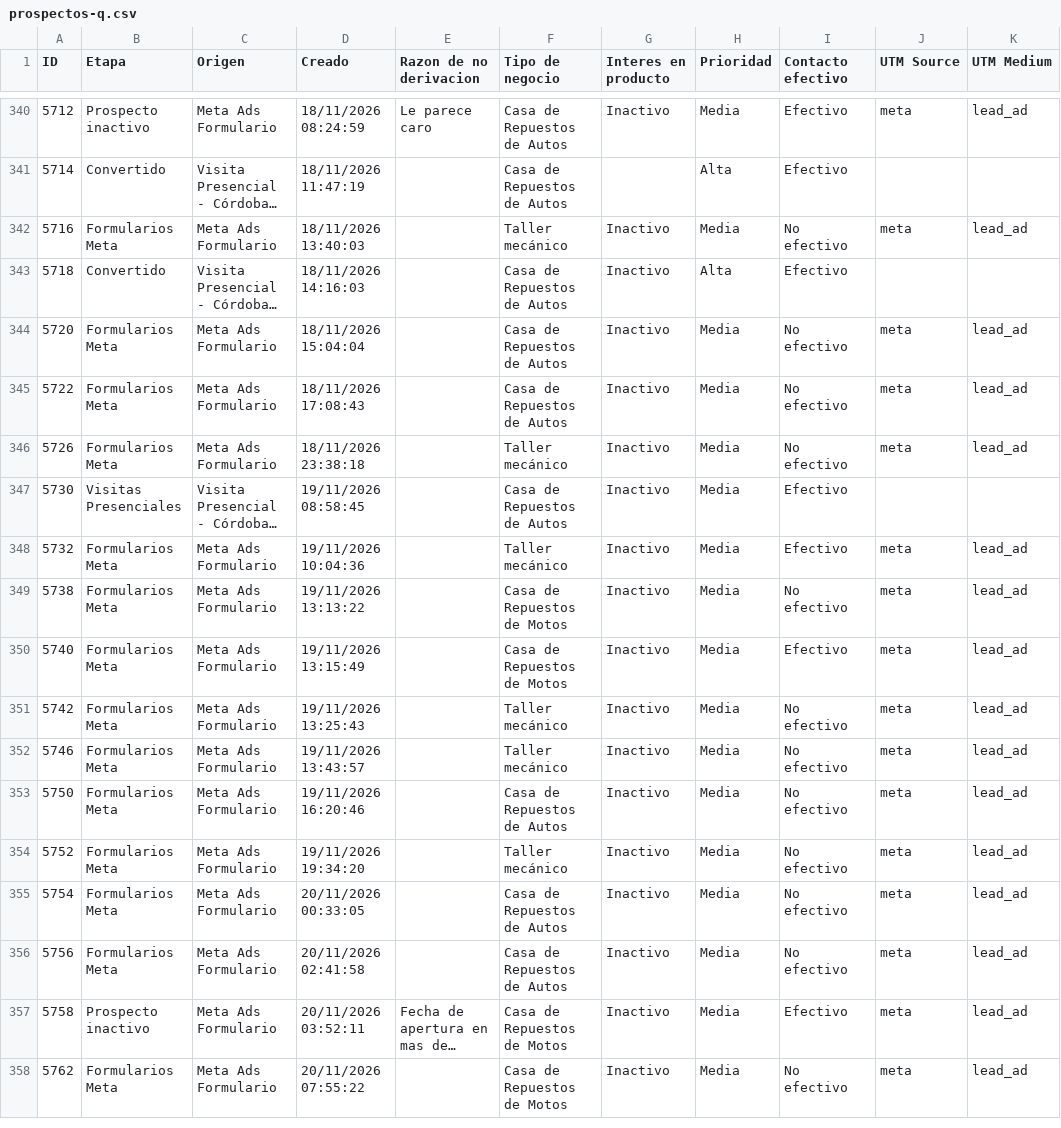
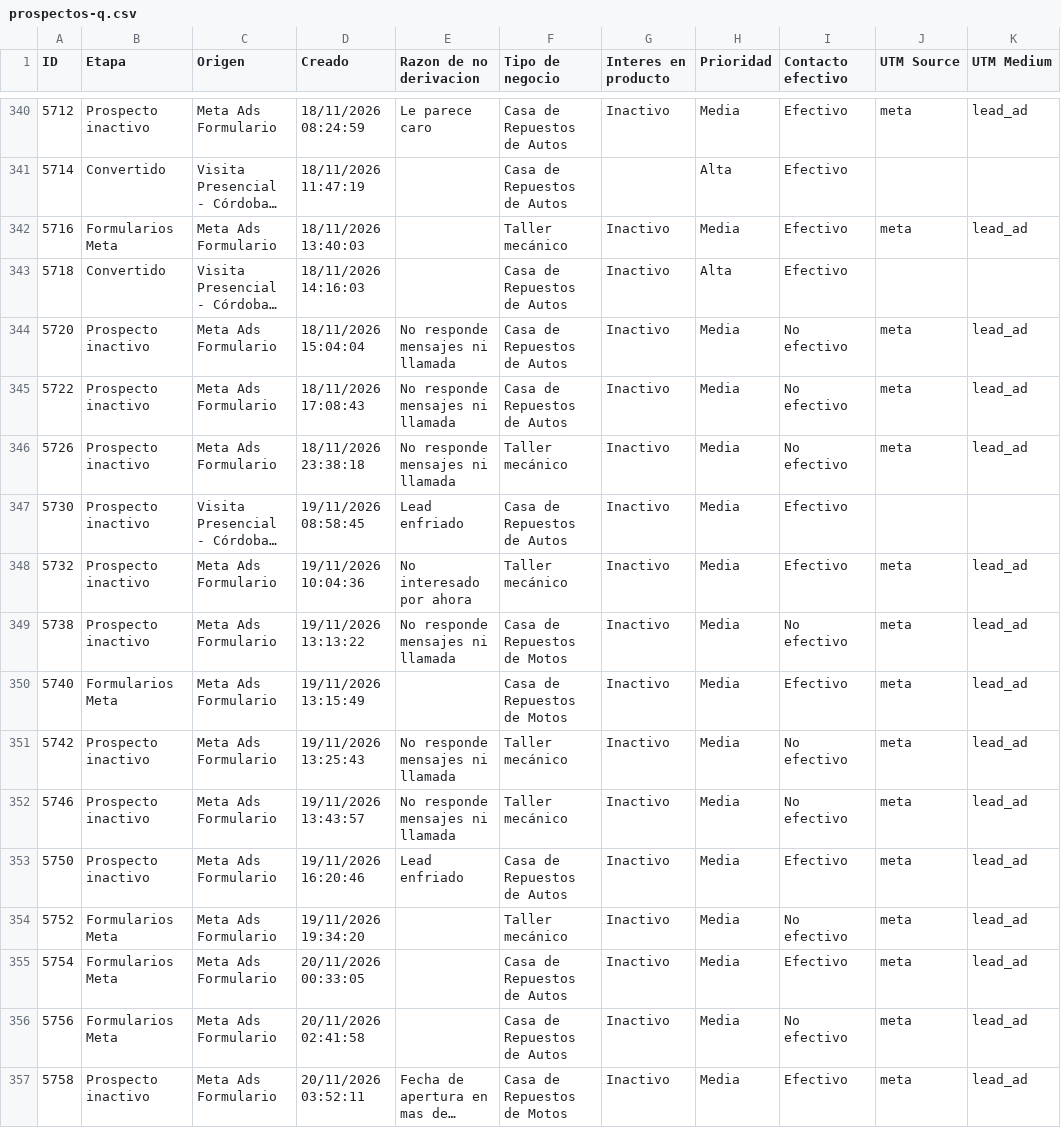
Before and after one commit to joanavillarreal/growth-lupa, a CSV file: meta/datos/crm/panel/prospectos-q.csv, drawn as a sheet; only a part is shown, gaps mark what is left out; the shorter side is filled out with more unchanged rows; long unchanged cells end in …; the diff covers the shown part only; the diff names each change by its address in the sheet, - before the commit and + after, or states it on an @@ line.

```diff
--- a/meta/datos/crm/panel/prospectos-q.csv
+++ b/meta/datos/crm/panel/prospectos-q.csv
-I342 (Contacto efectivo): No efectivo
+I342 (Contacto efectivo): Efectivo
-B344:B346 (Etapa): Formularios Meta
+B344:B346 (Etapa): Prospecto inactivo
-E344:E346 (Razon de no derivacion): (empty)
+E344:E346 (Razon de no derivacion): No responde mensajes ni llamada
-B347 (Etapa): Visitas Presenciales
+B347 (Etapa): Prospecto inactivo
-E347 (Razon de no derivacion): (empty)
+E347 (Razon de no derivacion): Lead enfriado
-B348:B349 (Etapa): Formularios Meta
+B348:B349 (Etapa): Prospecto inactivo
-E348 (Razon de no derivacion): (empty)
+E348 (Razon de no derivacion): No interesado por ahora
-E349 (Razon de no derivacion): (empty)
+E349 (Razon de no derivacion): No responde mensajes ni llamada
-B351:B353 (Etapa): Formularios Meta
+B351:B353 (Etapa): Prospecto inactivo
-E351:E352 (Razon de no derivacion): (empty)
+E351:E352 (Razon de no derivacion): No responde mensajes ni llamada
-E353 (Razon de no derivacion): (empty)
+E353 (Razon de no derivacion): Lead enfriado
-I353 (Contacto efectivo): No efectivo
+I353 (Contacto efectivo): Efectivo
-I355 (Contacto efectivo): No efectivo
+I355 (Contacto efectivo): Efectivo
```
Also changed, not shown: 10 added rows and 51 edited cells elsewhere in this file, 21 other files.
